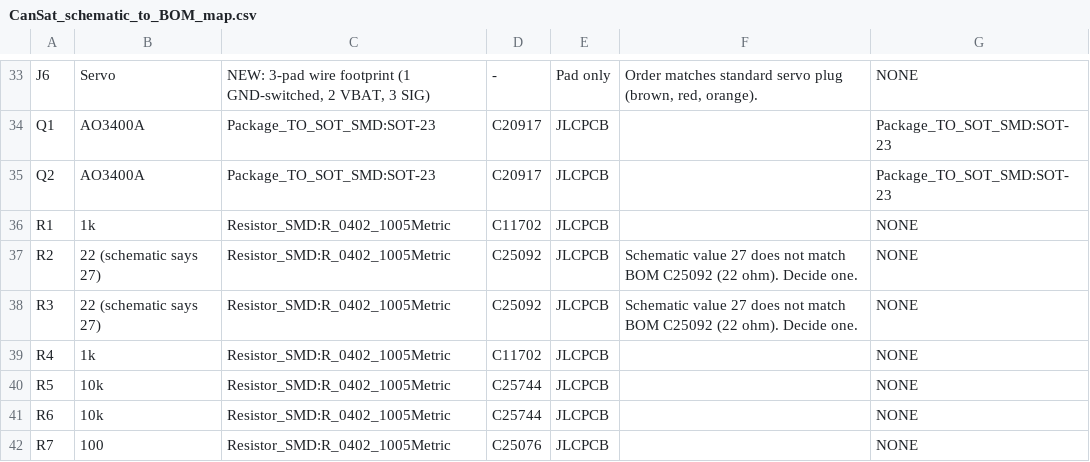
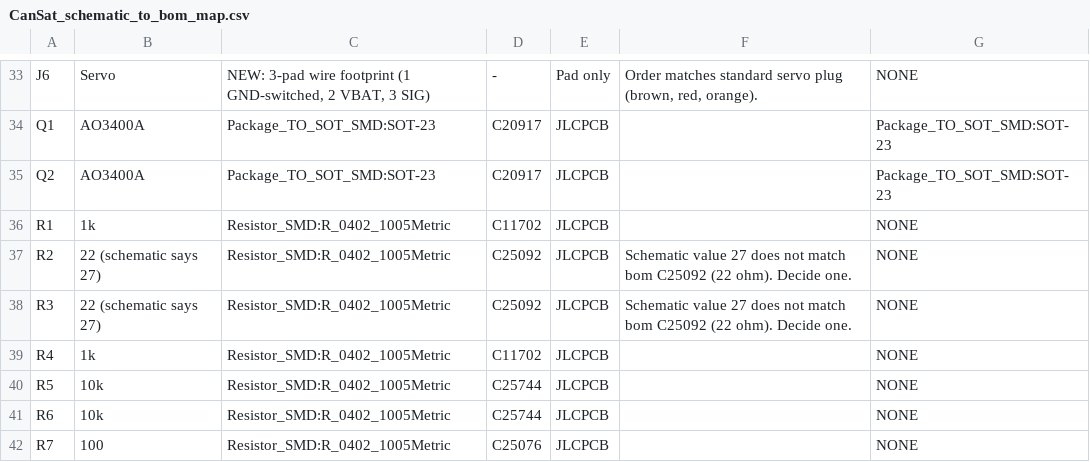
Before and after one commit to huzi-ctrl/Verticality, a CSV file: CanSat_schematic_to_bom_map.csv (was CanSat_schematic_to_BOM_map.csv), drawn as a sheet; only a part is shown, gaps mark what is left out; the diff covers the shown part only.

```diff
--- a/CanSat_schematic_to_BOM_map.csv
+++ b/CanSat_schematic_to_bom_map.csv
@@ -36,4 +36,4 @@ Q2,AO3400A,Package_TO_SOT_SMD:SOT-23,C20917,JLCPCB,,Package_TO_SOT_SMD:SOT-23
 R1,1k,Resistor_SMD:R_0402_1005Metric,C11702,JLCPCB,,NONE
-R2,22 (schematic says 27),Resistor_SMD:R_0402_1005Metric,C25092,JLCPCB,Schematic value 27 does not match BOM C25092 (22 ohm). Decide one.,NONE
-R3,22 (schematic says 27),Resistor_SMD:R_0402_1005Metric,C25092,JLCPCB,Schematic value 27 does not match BOM C25092 (22 ohm). Decide one.,NONE
+R2,22 (schematic says 27),Resistor_SMD:R_0402_1005Metric,C25092,JLCPCB,Schematic value 27 does not match bom C25092 (22 ohm). Decide one.,NONE
+R3,22 (schematic says 27),Resistor_SMD:R_0402_1005Metric,C25092,JLCPCB,Schematic value 27 does not match bom C25092 (22 ohm). Decide one.,NONE
 R4,1k,Resistor_SMD:R_0402_1005Metric,C11702,JLCPCB,,NONE
```
Also changed, not shown: 10 edited cells elsewhere in this file, 2 other files.
